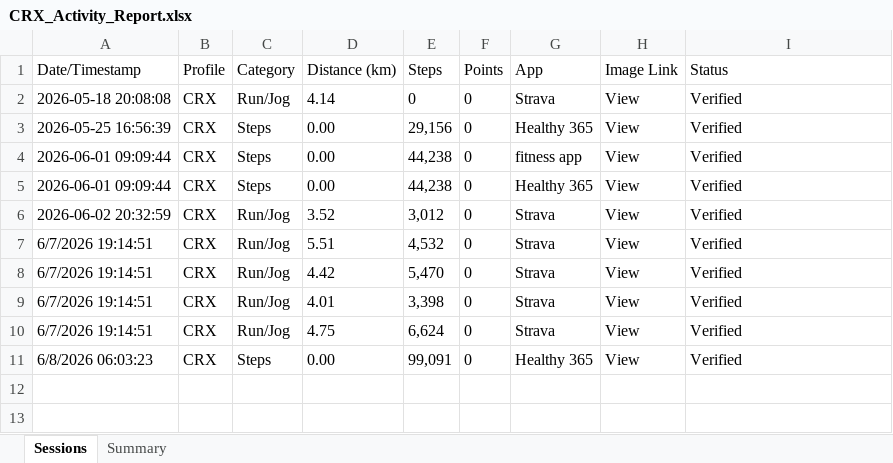
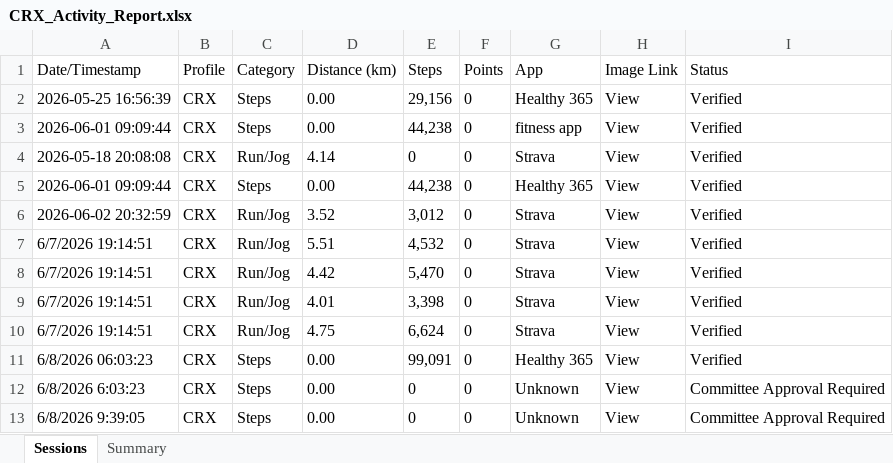
Before and after one commit to mrporky594/strides-and-sync, an Excel workbook: Reports/Members/CRX_Activity_Report.xlsx, sheet Sessions, drawn as a sheet; values as stored, in another font and other column widths than the file's, no borders; the diff names each change by its address in the sheet, - before the commit and + after, or states it on an @@ line.

```diff
--- a/Reports/Members/CRX_Activity_Report.xlsx (sheet Sessions)
+++ b/Reports/Members/CRX_Activity_Report.xlsx (sheet Sessions)
@@ row 2 moved to row 4: 2026-05-18 20:08:08 @@
+row 12: 6/8/2026 6:03:23 | CRX | Steps | 0.00 | 0 | 0 | Unknown | View | Committee Approval Required
+row 13: 6/8/2026 9:39:05 | CRX | Steps | 0.00 | 0 | 0 | Unknown | View | Committee Approval Required
```
Also changed, not shown: Reports/Members/Chun Chieh_Activity_Report.xlsx, Reports/Members/Ron_Activity_Report.xlsx, 11 other files.
